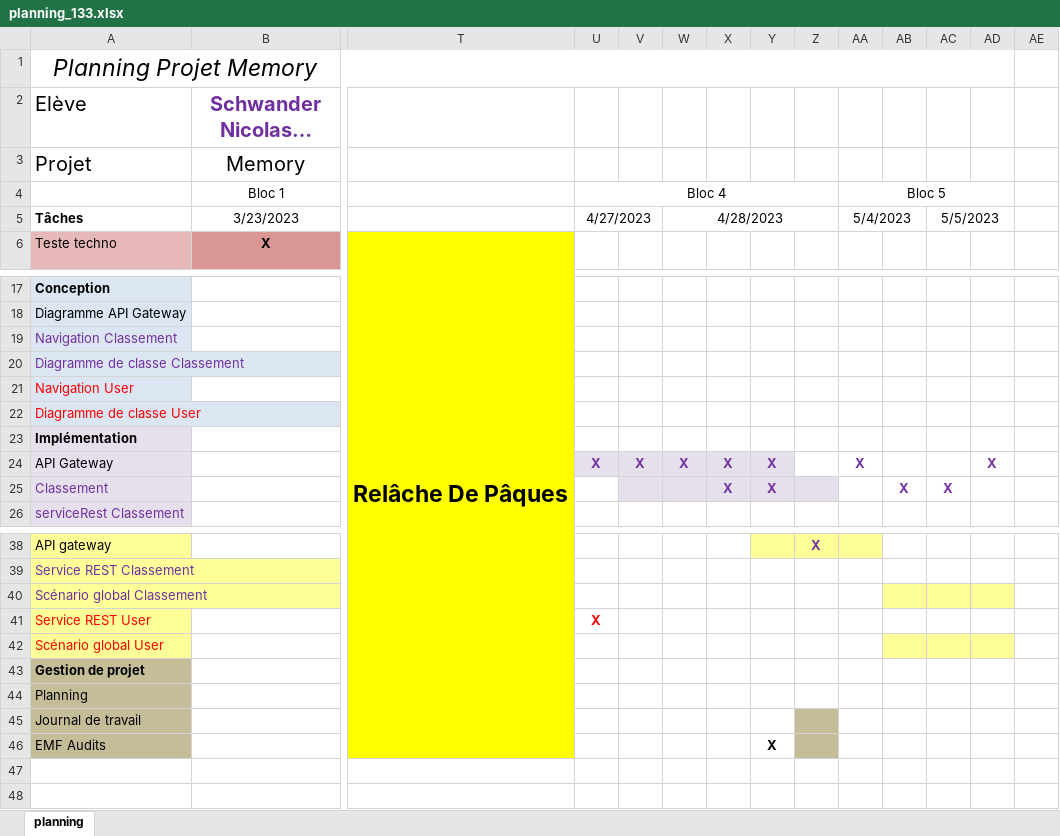
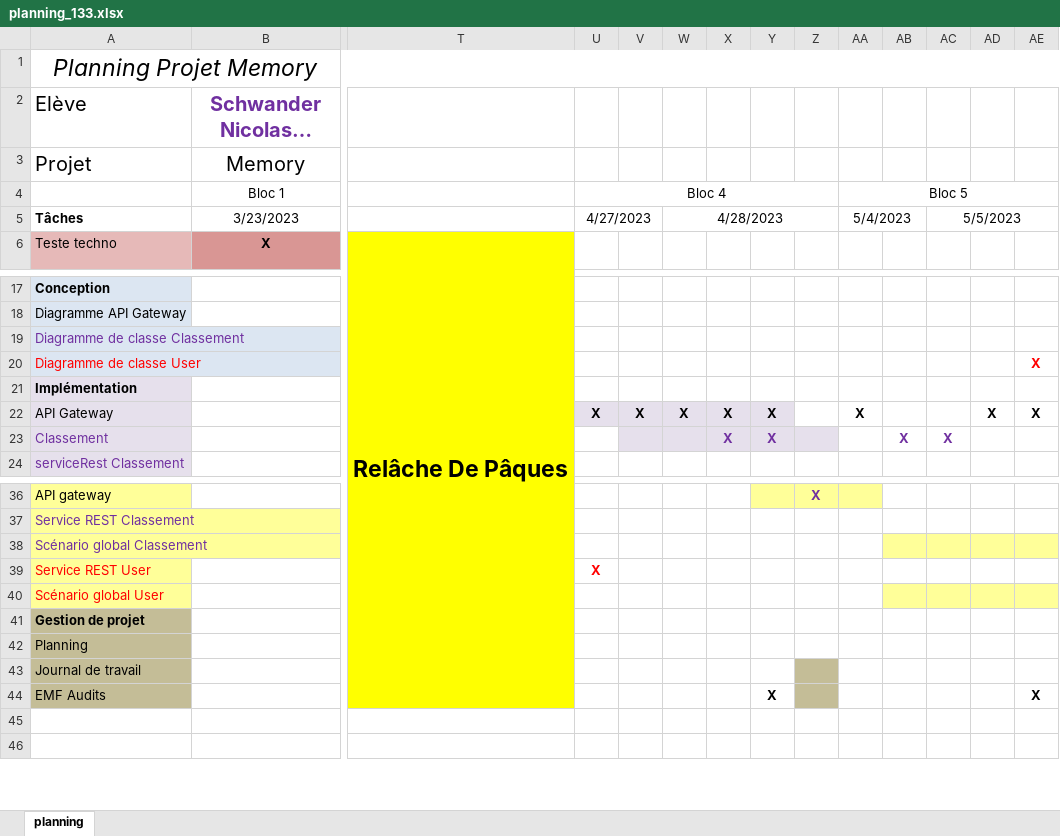
Before and after one commit to schwandern/133_Memory, an Excel workbook: Documentation/planning_133.xlsx, sheet planning, drawn as a sheet; only a part is shown, gaps mark what is left out; long unchanged cells end in …; values as stored, in another font and other column widths than the file's, no borders; removed rows and columns are numbered as before the commit, all else as after; rows hold the shown columns only; the diff names each change by its address in the sheet, - before the commit and + after, or states it on an @@ line.

Commit message:
15h54

```diff
--- a/Documentation/planning_133.xlsx (sheet planning)
+++ b/Documentation/planning_133.xlsx (sheet planning)
-A1:AD1 merged
+A1:AE1 merged
-AA4:AD4 merged
+AA4:AE4 merged
-AC5:AD5 merged
+AC5:AE5 merged
-row 19: Navigation Classement
-row 21: Navigation User
-AE20: (empty)
+AE20: X
-U22:Y22 text colour: #7030A0
+U22:Y22 text colour: black
-AA22 text colour: #7030A0
+AA22 text colour: black
-AD22 text colour: #7030A0
+AD22 text colour: black
-AE22: (empty)
+AE22: X
-AE38 fill: none
+AE38 fill: #FFFF99
-AE40 fill: none
+AE40 fill: #FFFF99
-AE44: (empty)
+AE44: X
```
